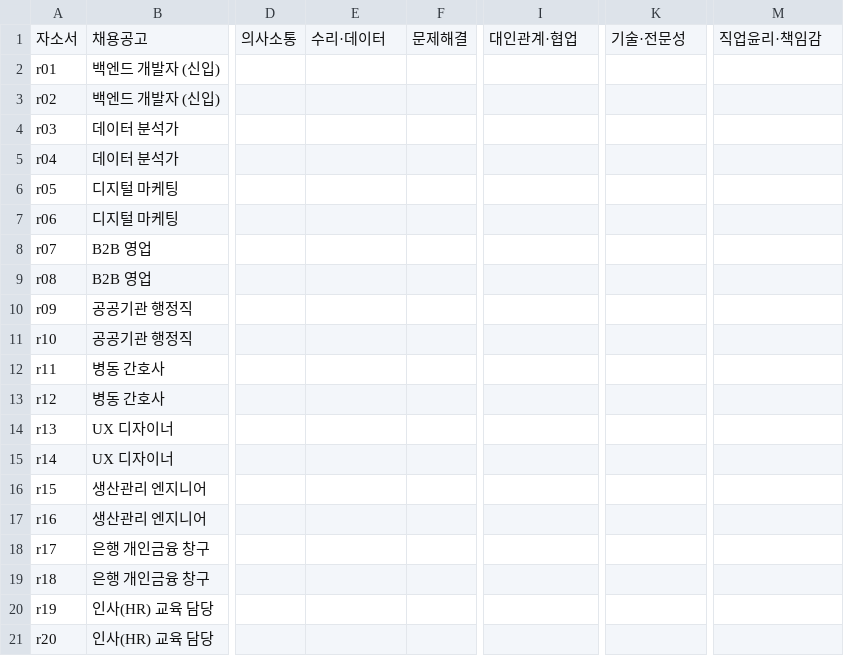
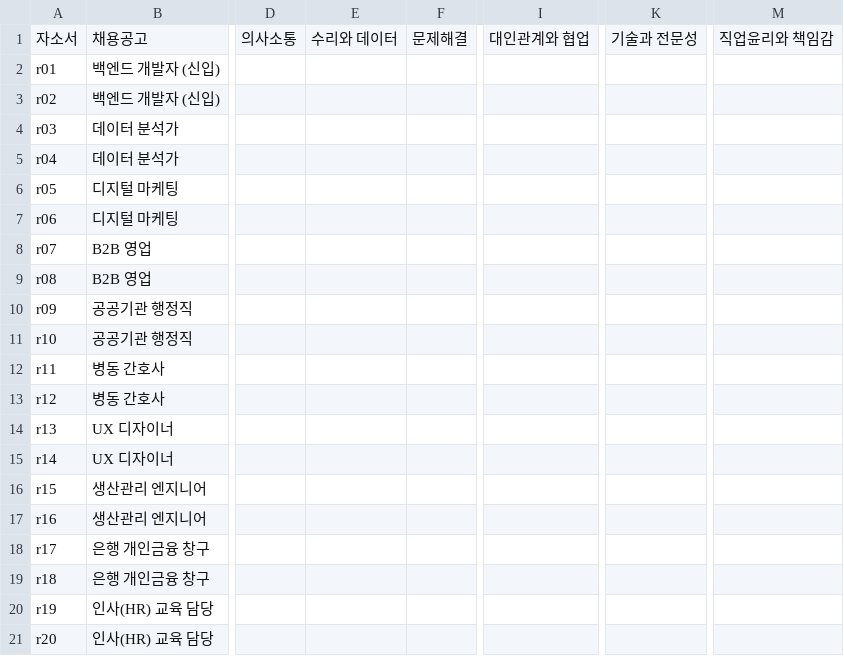
Before and after one commit to jae-yoonlee/su_sibop, a CSV file: data/eval/라벨지.csv, drawn as a sheet; only a part is shown, gaps mark what is left out; the diff names each change by its address in the sheet, - before the commit and + after, or states it on an @@ line.

```diff
--- a/data/eval/라벨지.csv
+++ b/data/eval/라벨지.csv
-E1: 수리·데이터
+E1: 수리와 데이터
-I1: 대인관계·협업
+I1: 대인관계와 협업
-K1: 기술·전문성
+K1: 기술과 전문성
-M1: 직업윤리·책임감
+M1: 직업윤리와 책임감
```
Also changed, not shown: 10 other files.
